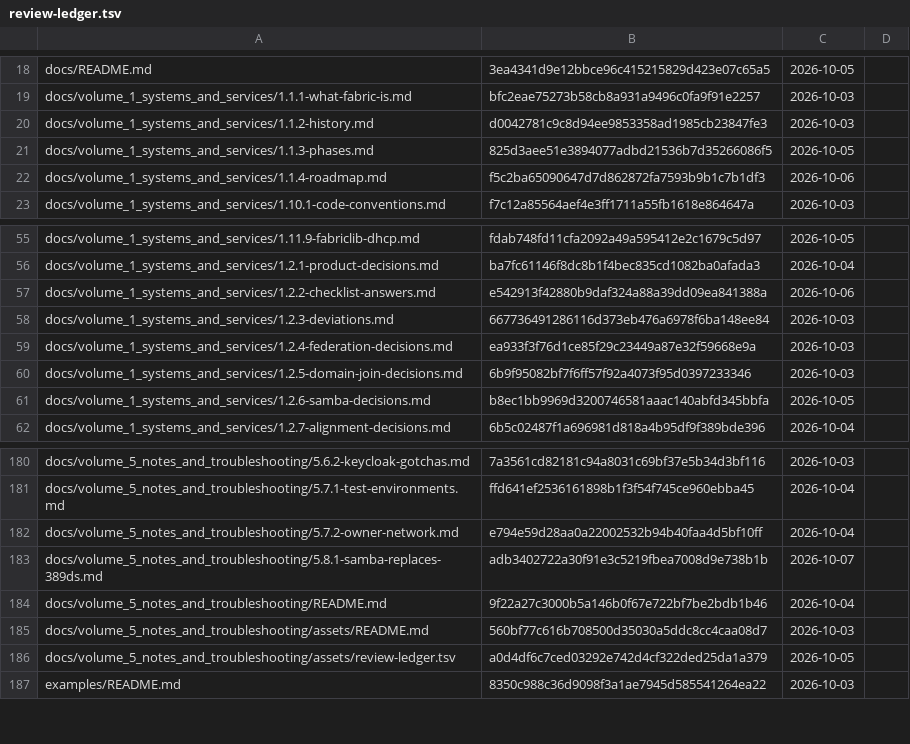
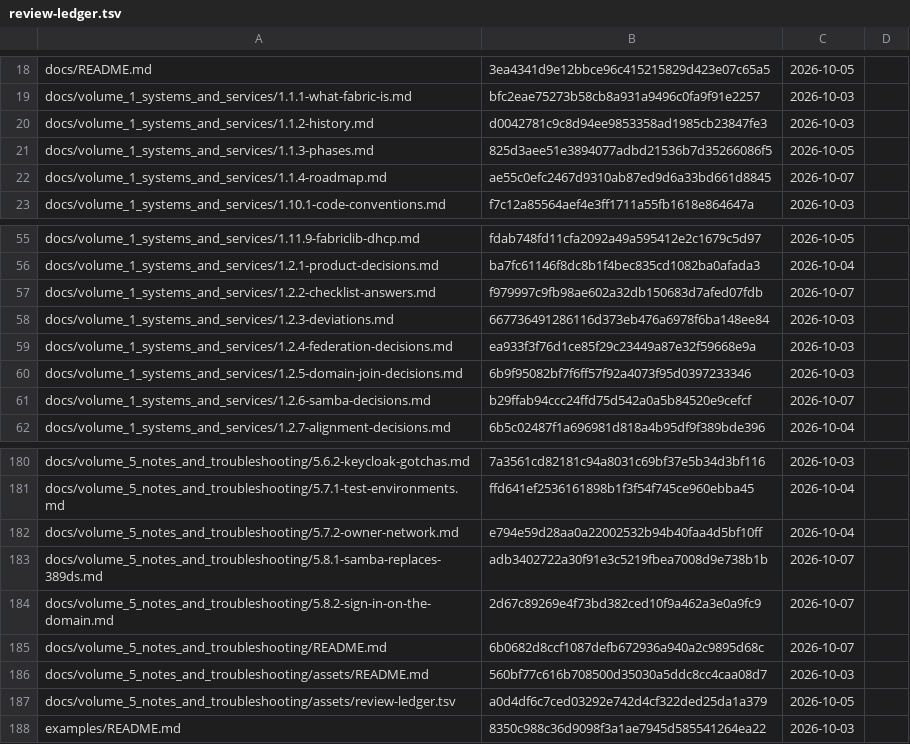
Before and after one commit to archdukejim/open-fabric, a TSV file: docs/volume_5_notes_and_troubleshooting/assets/review-ledger.tsv, drawn as a sheet; only a part is shown, gaps mark what is left out.

```diff
--- a/docs/volume_5_notes_and_troubleshooting/assets/review-ledger.tsv
+++ b/docs/volume_5_notes_and_troubleshooting/assets/review-ledger.tsv
@@ -21,3 +21,3 @@ docs/volume_1_systems_and_services/1.1.2-history.md	d0042781c9c8d94ee9853358ad19
 docs/volume_1_systems_and_services/1.1.3-phases.md	825d3aee51e3894077adbd21536b7d35266086f5	2026-10-05	
-docs/volume_1_systems_and_services/1.1.4-roadmap.md	f5c2ba65090647d7d862872fa7593b9b1c7b1df3	2026-10-06	
+docs/volume_1_systems_and_services/1.1.4-roadmap.md	ae55c0efc2467d9310ab87ed9d6a33bd661d8845	2026-10-07	
 docs/volume_1_systems_and_services/1.10.1-code-conventions.md	f7c12a85564aef4e3ff1711a55fb1618e864647a	2026-10-03	
@@ -56,3 +56,3 @@ docs/volume_1_systems_and_services/1.11.9-fabriclib-dhcp.md	fdab748fd11cfa2092a4
 docs/volume_1_systems_and_services/1.2.1-product-decisions.md	ba7fc61146f8dc8b1f4bec835cd1082ba0afada3	2026-10-04	
-docs/volume_1_systems_and_services/1.2.2-checklist-answers.md	e542913f42880b9daf324a88a39dd09ea841388a	2026-10-06	
+docs/volume_1_systems_and_services/1.2.2-checklist-answers.md	f979997c9fb98ae602a32db150683d7afed07fdb	2026-10-07	
 docs/volume_1_systems_and_services/1.2.3-deviations.md	667736491286116d373eb476a6978f6ba148ee84	2026-10-03	
@@ -60,3 +60,3 @@ docs/volume_1_systems_and_services/1.2.4-federation-decisions.md	ea933f3f76d1ce8
 docs/volume_1_systems_and_services/1.2.5-domain-join-decisions.md	6b9f95082bf7f6ff57f92a4073f95d0397233346	2026-10-03	
-docs/volume_1_systems_and_services/1.2.6-samba-decisions.md	b8ec1bb9969d3200746581aaac140abfd345bbfa	2026-10-05	
+docs/volume_1_systems_and_services/1.2.6-samba-decisions.md	b29ffab94ccc24ffd75d542a0a5b84520e9cefcf	2026-10-07	
 docs/volume_1_systems_and_services/1.2.7-alignment-decisions.md	6b5c02487f1a696981d818a4b95df9f389bde396	2026-10-04	
@@ -183,3 +183,4 @@ docs/volume_5_notes_and_troubleshooting/5.7.2-owner-network.md	e794e59d28aa0a220
 docs/volume_5_notes_and_troubleshooting/5.8.1-samba-replaces-389ds.md	adb3402722a30f91e3c5219fbea7008d9e738b1b	2026-10-07	
-docs/volume_5_notes_and_troubleshooting/README.md	9f22a27c3000b5a146b0f67e722bf7be2bdb1b46	2026-10-04	
+docs/volume_5_notes_and_troubleshooting/5.8.2-sign-in-on-the-domain.md	2d67c89269e4f73bd382ced10f9a462a3e0a9fc9	2026-10-07	
+docs/volume_5_notes_and_troubleshooting/README.md	6b0682d8ccf1087defb672936a940a2c9895d68c	2026-10-07	
 docs/volume_5_notes_and_troubleshooting/assets/README.md	560bf77c616b708500d35030a5ddc8cc4caa08d7	2026-10-03	
```
Also changed, not shown: 5 other files.
